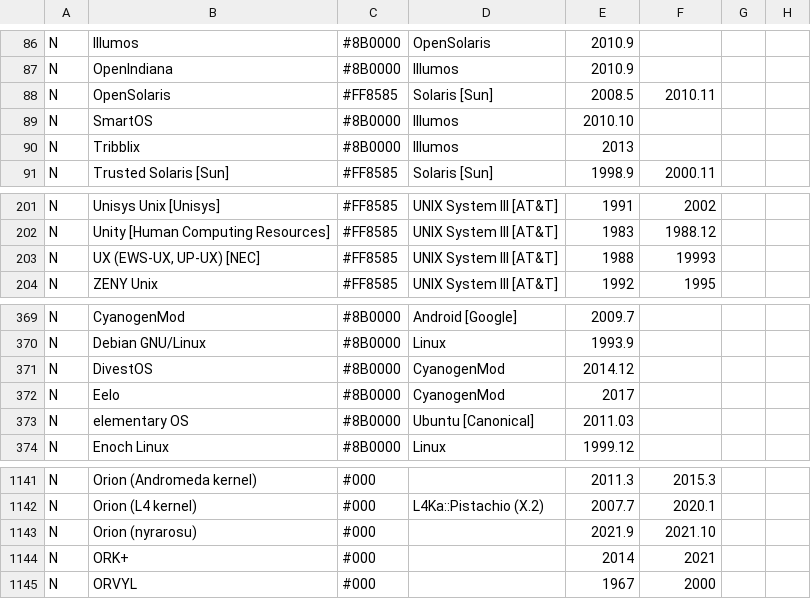
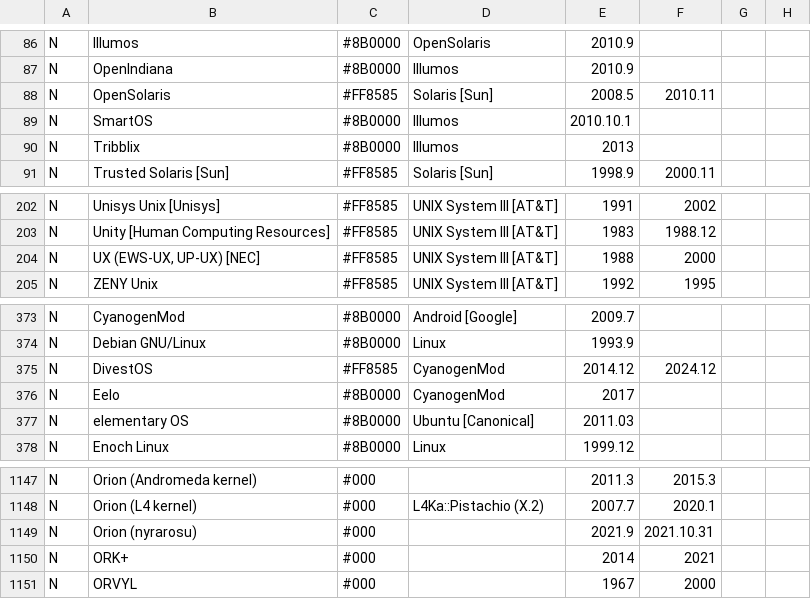
Before and after one commit to eylenburg/os-family-tree, a CSV file: Eylenburg_Operating_System_Timeline_Family_Tree.csv, drawn as a sheet; only a part is shown, gaps mark what is left out; addresses are those after the commit; the diff covers the shown part only; the diff names each change by its address in the sheet, - before the commit and + after, or states it on an @@ line.

```diff
--- a/Eylenburg_Operating_System_Timeline_Family_Tree.csv
+++ b/Eylenburg_Operating_System_Timeline_Family_Tree.csv
-E89: 2010.10
+E89: 2010.10.1
-F204: 19993
+F204: 2000
-C375: #8B0000
+C375: #FF8585
-F375: (empty)
+F375: 2024.12
-F1149: 2021.10
+F1149: 2021.10.31
```
Also changed, not shown: 10 added rows and 15 edited cells elsewhere in this file, 1 other file.
